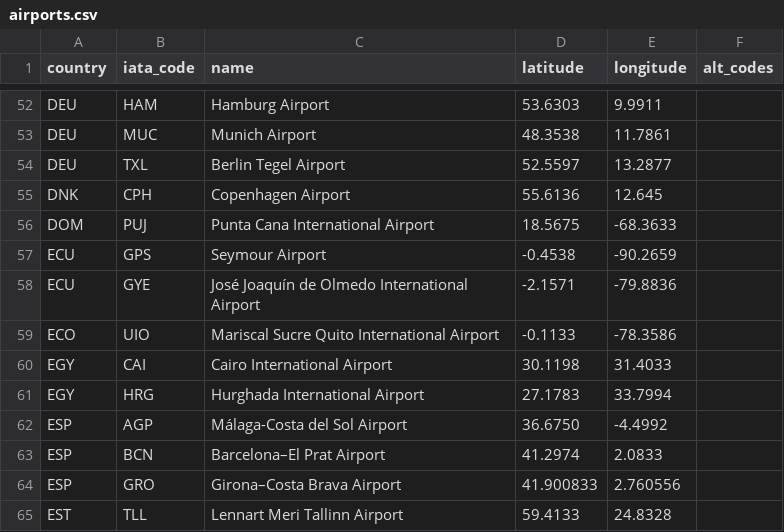
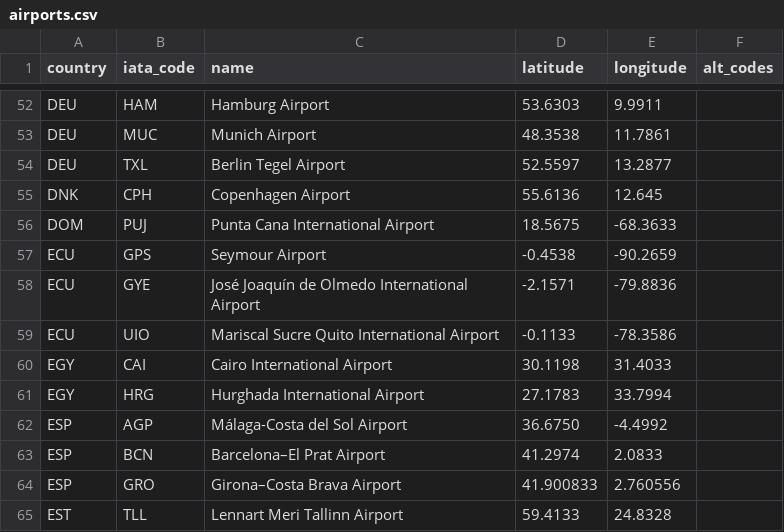
Before and after one commit to ssoworld/AirportData, a CSV file: air/data/airports.csv, drawn as a sheet; only a part is shown, gaps mark what is left out.

Commit message:
Update airports.csv

```diff
--- a/air/data/airports.csv
+++ b/air/data/airports.csv
@@ -58,3 +58,3 @@ ECU;GPS;Seymour Airport;-0.4538;-90.2659;
 ECU;GYE;José Joaquín de Olmedo International Airport;-2.1571;-79.8836;
-ECO;UIO;Mariscal Sucre Quito International Airport;-0.1133;-78.3586;
+ECU;UIO;Mariscal Sucre Quito International Airport;-0.1133;-78.3586;
 EGY;CAI;Cairo International Airport;30.1198;31.4033;
```
